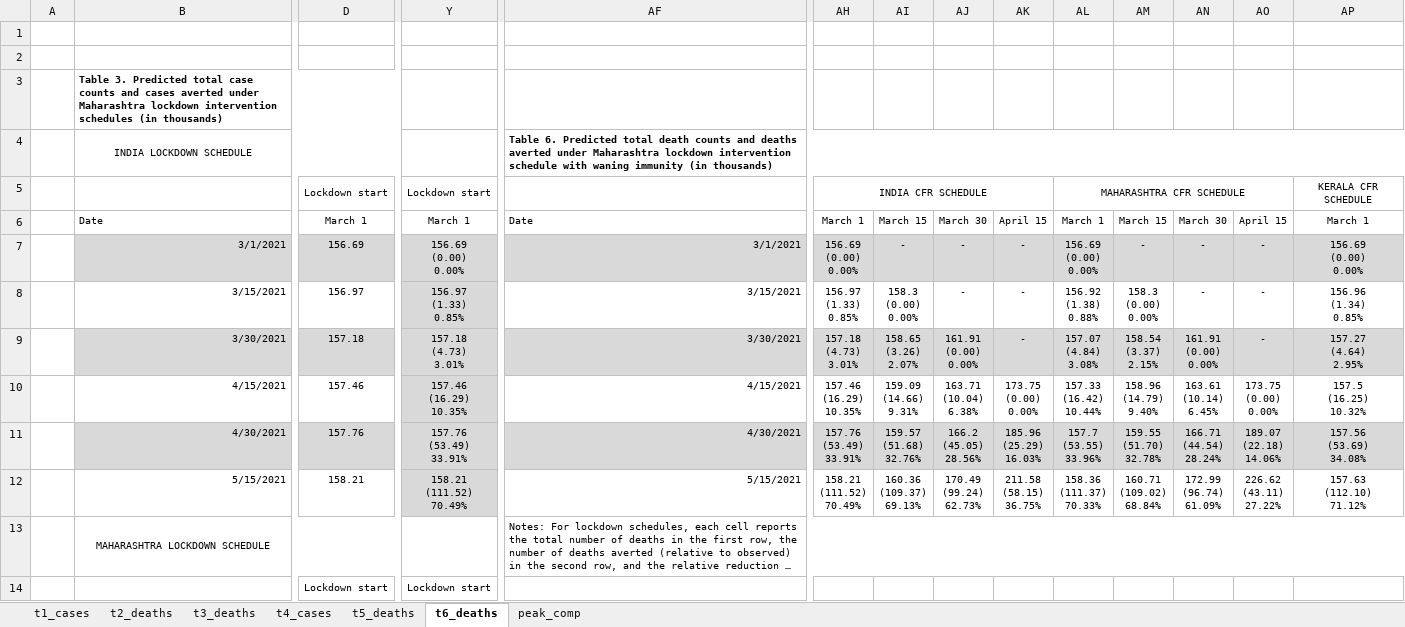
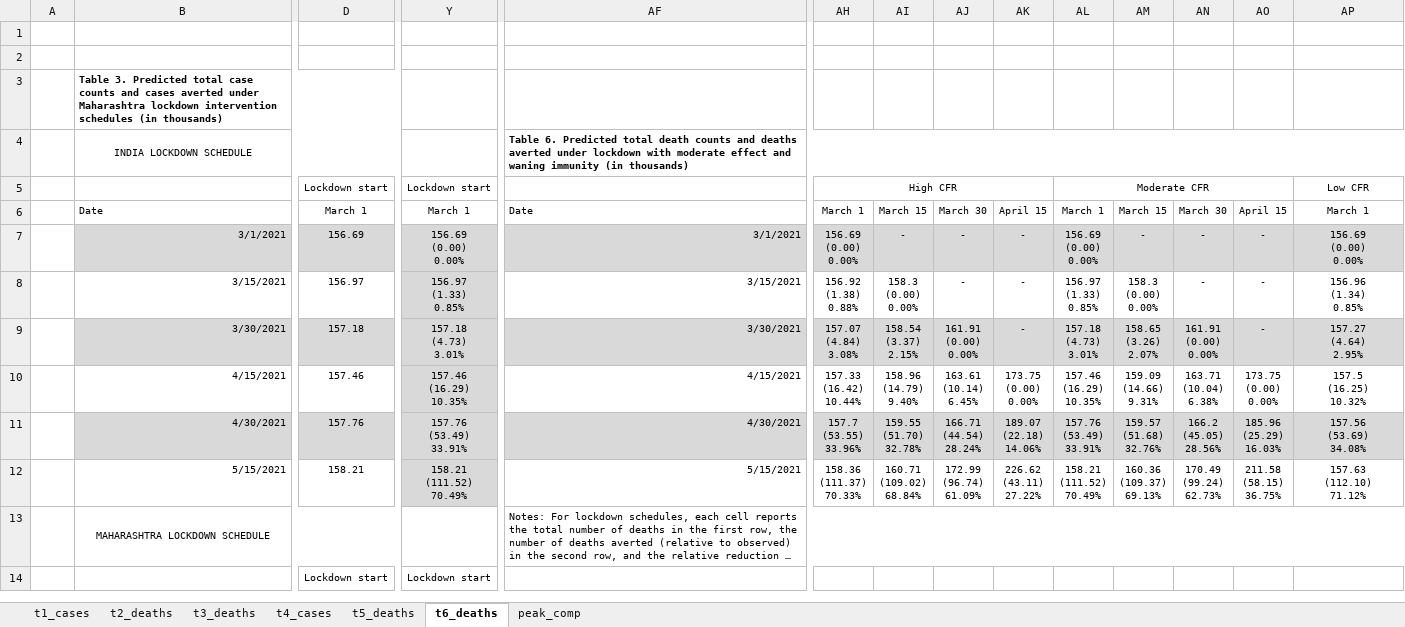
Before and after one commit to maxsal/covind_stuff, an Excel workbook: lockdown/tables.xlsx, sheet t6_deaths, drawn as a sheet; only a part is shown, gaps mark what is left out; long unchanged cells end in …; values as stored, in another font and other column widths than the file's, no borders; removed rows and columns are numbered as before the commit, all else as after; rows hold the shown columns only; ↵ is a line break in a cell; the diff names each change by its address in the sheet, - before the commit and + after, or states it on an @@ line.

```diff
--- a/lockdown/tables.xlsx (sheet t6_deaths)
+++ b/lockdown/tables.xlsx (sheet t6_deaths)
-AF4: …averted under Maharashtra lockdown intervention schedule with waning immunity…
+AF4: …averted under lockdown with moderate effect and waning immunity…
-row 5:  |  | Lockdown start | Lockdown start |  | INDIA CFR SCHEDULE |  |  |  | MAHARASHTRA CFR SCHEDULE |  |  |  | KERALA CFR SCHEDULE
+row 5:  |  | Lockdown start | Lockdown start |  | High CFR |  |  |  | Moderate CFR |  |  |  | Low CFR
-AH8: 156.97 ↵ (1.33) ↵ 0.85%
+AH8: 156.92 ↵ (1.38) ↵ 0.88%
-AL8: 156.92 ↵ (1.38) ↵ 0.88%
+AL8: 156.97 ↵ (1.33) ↵ 0.85%
-AH9: 157.18 ↵ (4.73) ↵ 3.01%
+AH9: 157.07 ↵ (4.84) ↵ 3.08%
-AI9: 158.65 ↵ (3.26) ↵ 2.07%
+AI9: 158.54 ↵ (3.37) ↵ 2.15%
-AL9: 157.07 ↵ (4.84) ↵ 3.08%
+AL9: 157.18 ↵ (4.73) ↵ 3.01%
-AM9: 158.54 ↵ (3.37) ↵ 2.15%
+AM9: 158.65 ↵ (3.26) ↵ 2.07%
-AH10: 157.46 ↵ (16.29) ↵ 10.35%
+AH10: 157.33 ↵ (16.42) ↵ 10.44%
-AI10: 159.09 ↵ (14.66) ↵ 9.31%
+AI10: 158.96 ↵ (14.79) ↵ 9.40%
-AJ10: 163.71 ↵ (10.04) ↵ 6.38%
+AJ10: 163.61 ↵ (10.14) ↵ 6.45%
-AL10: 157.33 ↵ (16.42) ↵ 10.44%
+AL10: 157.46 ↵ (16.29) ↵ 10.35%
-AM10: 158.96 ↵ (14.79) ↵ 9.40%
+AM10: 159.09 ↵ (14.66) ↵ 9.31%
-AN10: 163.61 ↵ (10.14) ↵ 6.45%
+AN10: 163.71 ↵ (10.04) ↵ 6.38%
-AH11: 157.76 ↵ (53.49) ↵ 33.91%
+AH11: 157.7 ↵ (53.55) ↵ 33.96%
-AI11: 159.57 ↵ (51.68) ↵ 32.76%
+AI11: 159.55 ↵ (51.70) ↵ 32.78%
-AJ11: 166.2 ↵ (45.05) ↵ 28.56%
+AJ11: 166.71 ↵ (44.54) ↵ 28.24%
-AK11: 185.96 ↵ (25.29) ↵ 16.03%
+AK11: 189.07 ↵ (22.18) ↵ 14.06%
-AL11: 157.7 ↵ (53.55) ↵ 33.96%
+AL11: 157.76 ↵ (53.49) ↵ 33.91%
-AM11: 159.55 ↵ (51.70) ↵ 32.78%
+AM11: 159.57 ↵ (51.68) ↵ 32.76%
-AN11: 166.71 ↵ (44.54) ↵ 28.24%
+AN11: 166.2 ↵ (45.05) ↵ 28.56%
-AO11: 189.07 ↵ (22.18) ↵ 14.06%
+AO11: 185.96 ↵ (25.29) ↵ 16.03%
-AH12: 158.21 ↵ (111.52) ↵ 70.49%
+AH12: 158.36 ↵ (111.37) ↵ 70.33%
-AI12: 160.36 ↵ (109.37) ↵ 69.13%
+AI12: 160.71 ↵ (109.02) ↵ 68.84%
-AJ12: 170.49 ↵ (99.24) ↵ 62.73%
+AJ12: 172.99 ↵ (96.74) ↵ 61.09%
-AK12: 211.58 ↵ (58.15) ↵ 36.75%
+AK12: 226.62 ↵ (43.11) ↵ 27.22%
-AL12: 158.36 ↵ (111.37) ↵ 70.33%
+AL12: 158.21 ↵ (111.52) ↵ 70.49%
-AM12: 160.71 ↵ (109.02) ↵ 68.84%
+AM12: 160.36 ↵ (109.37) ↵ 69.13%
-AN12: 172.99 ↵ (96.74) ↵ 61.09%
+AN12: 170.49 ↵ (99.24) ↵ 62.73%
-AO12: 226.62 ↵ (43.11) ↵ 27.22%
+AO12: 211.58 ↵ (58.15) ↵ 36.75%
```
Also changed, not shown: sheet t3_deaths, sheet t5_deaths, sheet t2_deaths, sheet t4_cases, sheet t1_cases, formulas that keep their value, data/output/peaks_by_state_table.xlsx, 57 other files.
